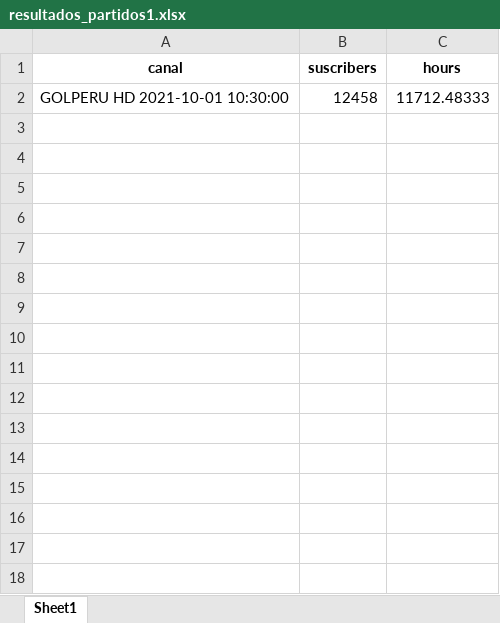
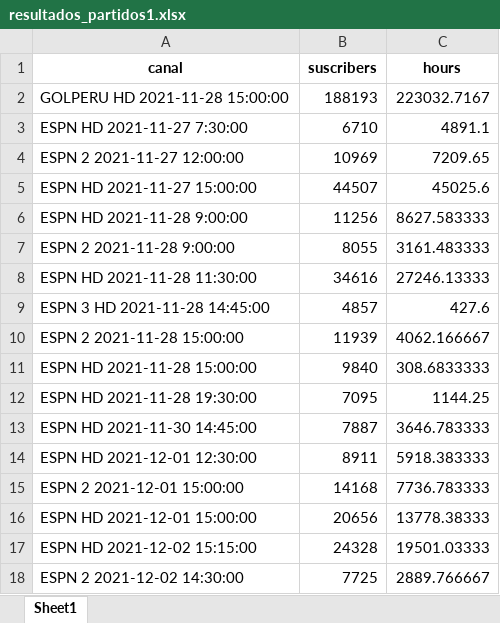
Before and after one commit to walterjesus88/dinamizacion, an Excel workbook: resultados_partidos1.xlsx, sheet Sheet1, drawn as a sheet; values as stored, in another font and other column widths than the file's, no borders; removed rows and columns are numbered as before the commit, all else as after; the diff names each change by its address in the sheet, - before the commit and + after, or states it on an @@ line.

```diff
--- a/resultados_partidos1.xlsx (sheet Sheet1)
+++ b/resultados_partidos1.xlsx (sheet Sheet1)
-row 2: GOLPERU HD 2021-10-01 10:30:00 | 12458 | 11712.48333
+row 2: GOLPERU HD 2021-11-28 15:00:00 | 188193 | 223032.7167
+row 3: ESPN HD 2021-11-27 7:30:00 | 6710 | 4891.1
+row 4: ESPN 2 2021-11-27 12:00:00 | 10969 | 7209.65
+row 5: ESPN HD 2021-11-27 15:00:00 | 44507 | 45025.6
+row 6: ESPN HD 2021-11-28 9:00:00 | 11256 | 8627.583333
+row 7: ESPN 2 2021-11-28 9:00:00 | 8055 | 3161.483333
+row 8: ESPN HD 2021-11-28 11:30:00 | 34616 | 27246.13333
+row 9: ESPN 3 HD 2021-11-28 14:45:00 | 4857 | 427.6
+row 10: ESPN 2 2021-11-28 15:00:00 | 11939 | 4062.166667
+row 11: ESPN HD 2021-11-28 15:00:00 | 9840 | 308.6833333
+row 12: ESPN HD 2021-11-28 19:30:00 | 7095 | 1144.25
+row 13: ESPN HD 2021-11-30 14:45:00 | 7887 | 3646.783333
+row 14: ESPN HD 2021-12-01 12:30:00 | 8911 | 5918.383333
+row 15: ESPN 2 2021-12-01 15:00:00 | 14168 | 7736.783333
+row 16: ESPN HD 2021-12-01 15:00:00 | 20656 | 13778.38333
+row 17: ESPN HD 2021-12-02 15:15:00 | 24328 | 19501.03333
+row 18: ESPN 2 2021-12-02 14:30:00 | 7725 | 2889.766667
```
Also changed, not shown: resultados_partidos2.xlsx, 16 other files.
